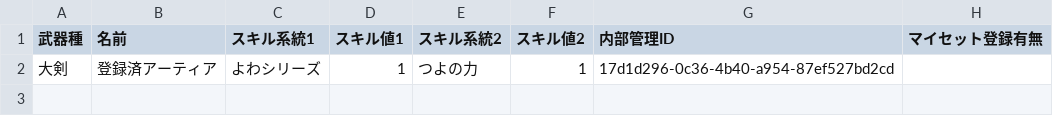
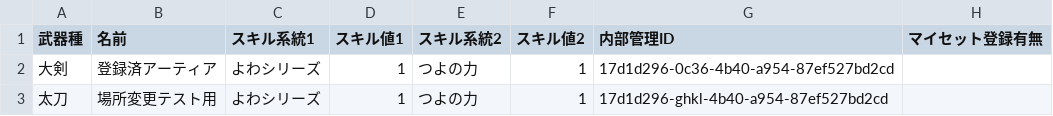
Before and after one commit to EXXXI/WildsSim, a CSV file: src/SimModelTest/save/artian.csv, drawn as a sheet; the diff names each change by its address in the sheet, - before the commit and + after, or states it on an @@ line.

```diff
--- a/src/SimModelTest/save/artian.csv
+++ b/src/SimModelTest/save/artian.csv
+row 3: 太刀 | 場所変更テスト用 | よわシリーズ | 1 | つよの力 | 1 | 17d1d296-ghkl-4b40-a954-87ef527bd2cd
```
Also changed, not shown: src/SimModelTest/save/additionalCharm.csv, src/SimModelTest/save/myset.csv, 19 other files.
